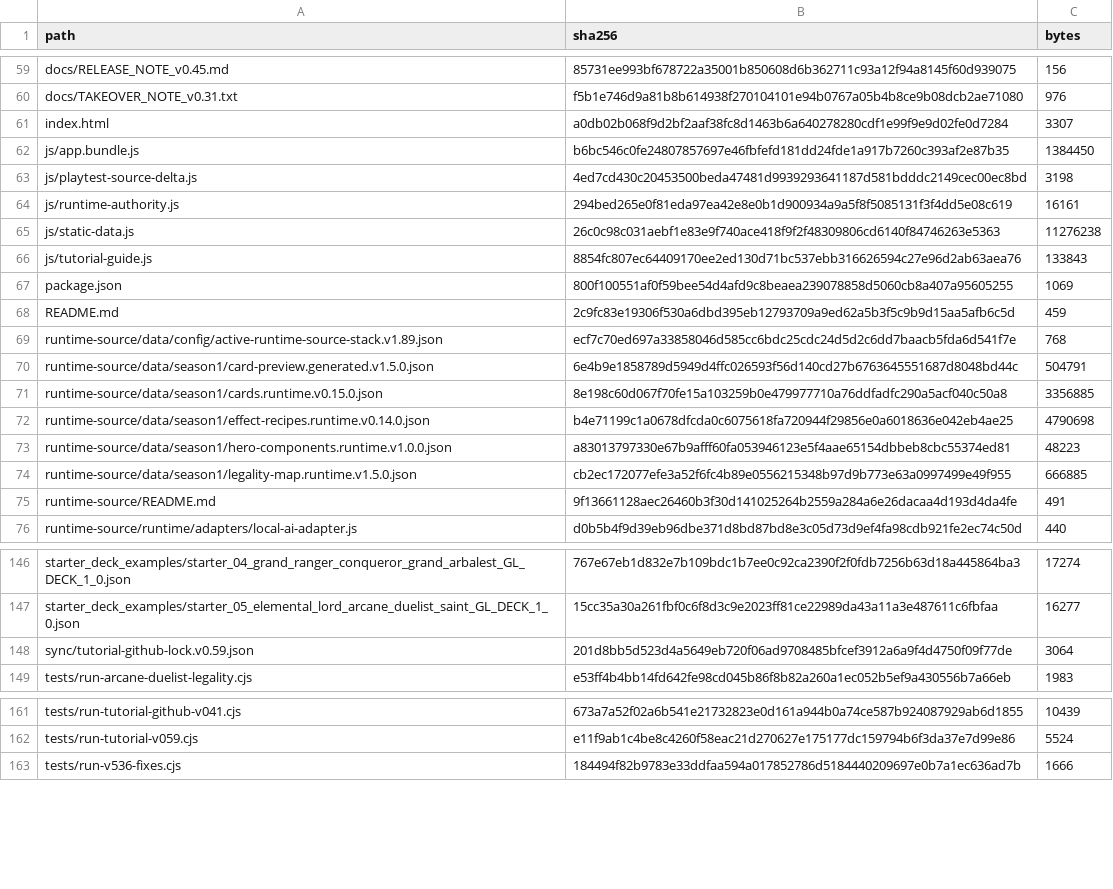
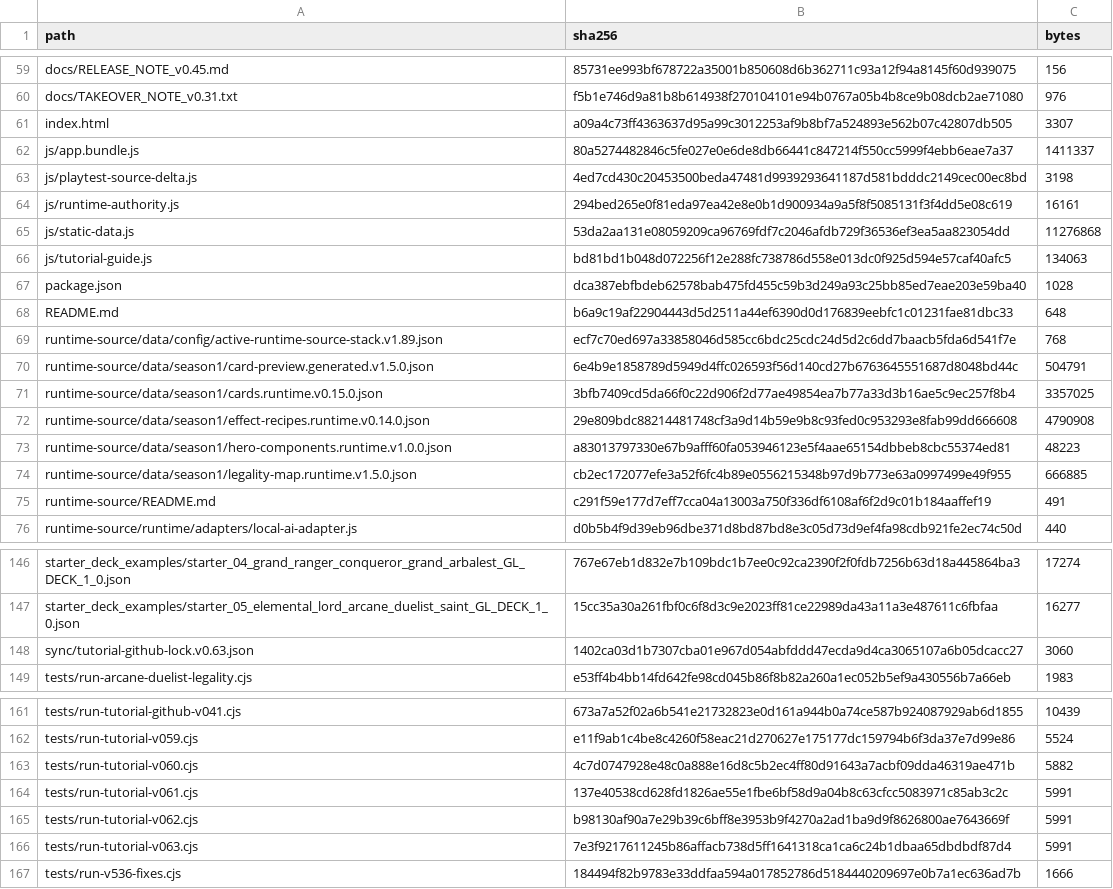
Before and after one commit to GrandisLegacyTCG/Grandis-Legacy-VS-AI, a CSV file: tutorial/FILE_MANIFEST_SHA256.csv, drawn as a sheet; only a part is shown, gaps mark what is left out; the diff covers the shown part only.

```diff
--- a/tutorial/FILE_MANIFEST_SHA256.csv
+++ b/tutorial/FILE_MANIFEST_SHA256.csv
@@ -60,17 +60,17 @@ docs/RELEASE_NOTE_v0.45.md,85731ee993bf678722a35001b850608d6b362711c93a12f94a814
 docs/TAKEOVER_NOTE_v0.31.txt,f5b1e746d9a81b8b614938f270104101e94b0767a05b4b8ce9b08dcb2ae71080,976
-index.html,a0db02b068f9d2bf2aaf38fc8d1463b6a640278280cdf1e99f9e9d02fe0d7284,3307
-js/app.bundle.js,b6bc546c0fe24807857697e46fbfefd181dd24fde1a917b7260c393af2e87b35,1384450
+index.html,a09a4c73ff4363637d95a99c3012253af9b8bf7a524893e562b07c42807db505,3307
+js/app.bundle.js,80a5274482846c5fe027e0e6de8db66441c847214f550cc5999f4ebb6eae7a37,1411337
 js/playtest-source-delta.js,4ed7cd430c20453500beda47481d9939293641187d581bdddc2149cec00ec8bd,3198
 js/runtime-authority.js,294bed265e0f81eda97ea42e8e0b1d900934a9a5f8f5085131f3f4dd5e08c619,16161
-js/static-data.js,26c0c98c031aebf1e83e9f740ace418f9f2f48309806cd6140f84746263e5363,11276238
-js/tutorial-guide.js,8854fc807ec64409170ee2ed130d71bc537ebb316626594c27e96d2ab63aea76,133843
-package.json,800f100551af0f59bee54d4afd9c8beaea239078858d5060cb8a407a95605255,1069
-README.md,2c9fc83e19306f530a6dbd395eb12793709a9ed62a5b3f5c9b9d15aa5afb6c5d,459
+js/static-data.js,53da2aa131e08059209ca96769fdf7c2046afdb729f36536ef3ea5aa823054dd,11276868
+js/tutorial-guide.js,bd81bd1b048d072256f12e288fc738786d558e013dc0f925d594e57caf40afc5,134063
+package.json,dca387ebfbdeb62578bab475fd455c59b3d249a93c25bb85ed7eae203e59ba40,1028
+README.md,b6a9c19af22904443d5d2511a44ef6390d0d176839eebfc1c01231fae81dbc33,648
 runtime-source/data/config/active-runtime-source-stack.v1.89.json,ecf7c70ed697a33858046d585cc6bdc25cdc24d5d2c6dd7baacb5fda6d541f7e,768
 runtime-source/data/season1/card-preview.generated.v1.5.0.json,6e4b9e1858789d5949d4ffc026593f56d140cd27b6763645551687d8048bd44c,504791
-runtime-source/data/season1/cards.runtime.v0.15.0.json,8e198c60d067f70fe15a103259b0e479977710a76ddfadfc290a5acf040c50a8,3356885
-runtime-source/data/season1/effect-recipes.runtime.v0.14.0.json,b4e71199c1a0678dfcda0c6075618fa720944f29856e0a6018636e042eb4ae25,4790698
+runtime-source/data/season1/cards.runtime.v0.15.0.json,3bfb7409cd5da66f0c22d906f2d77ae49854ea7b77a33d3b16ae5c9ec257f8b4,3357025
+runtime-source/data/season1/effect-recipes.runtime.v0.14.0.json,29e809bdc88214481748cf3a9d14b59e9b8c93fed0c953293e8fab99dd666608,4790908
 runtime-source/data/season1/hero-components.runtime.v1.0.0.json,a83013797330e67b9afff60fa053946123e5f4aae65154dbbeb8cbc55374ed81,48223
 runtime-source/data/season1/legality-map.runtime.v1.5.0.json,cb2ec172077efe3a52f6fc4b89e0556215348b97d9b773e63a0997499e49f955,666885
-runtime-source/README.md,9f13661128aec26460b3f30d141025264b2559a284a6e26dacaa4d193d4da4fe,491
+runtime-source/README.md,c291f59e177d7eff7cca04a13003a750f336df6108af6f2d9c01b184aaffef19,491
 runtime-source/runtime/adapters/local-ai-adapter.js,d0b5b4f9d39eb96dbe371d8bd87bd8e3c05d73d9ef4fa98cdb921fe2ec74c50d,440
@@ -147,3 +147,3 @@ starter_deck_examples/starter_04_grand_ranger_conqueror_grand_arbalest_GL_DECK_1
 starter_deck_examples/starter_05_elemental_lord_arcane_duelist_saint_GL_DECK_1_0.json,15cc35a30a261fbf0c6f8d3c9e2023ff81ce22989da43a11a3e487611c6fbfaa,16277
-sync/tutorial-github-lock.v0.59.json,201d8bb5d523d4a5649eb720f06ad9708485bfcef3912a6a9f4d4750f09f77de,3064
+sync/tutorial-github-lock.v0.63.json,1402ca03d1b7307cba01e967d054abfddd47ecda9d4ca3065107a6b05dcacc27,3060
 tests/run-arcane-duelist-legality.cjs,e53ff4b4bb14fd642fe98cd045b86f8b82a260a1ec052b5ef9a430556b7a66eb,1983
@@ -162,2 +162,6 @@ tests/run-tutorial-github-v041.cjs,673a7a52f02a6b541e21732823e0d161a944b0a74ce58
 tests/run-tutorial-v059.cjs,e11f9ab1c4be8c4260f58eac21d270627e175177dc159794b6f3da37e7d99e86,5524
+tests/run-tutorial-v060.cjs,4c7d0747928e48c0a888e16d8c5b2ec4ff80d91643a7acbf09dda46319ae471b,5882
+tests/run-tutorial-v061.cjs,137e40538cd628fd1826ae55e1fbe6bf58d9a04b8c63cfcc5083971c85ab3c2c,5991
+tests/run-tutorial-v062.cjs,b98130af90a7e29b39c6bff8e3953b9f4270a2ad1ba9d9f8626800ae7643669f,5991
+tests/run-tutorial-v063.cjs,7e3f9217611245b86affacb738d5ff1641318ca1ca6c24b1dbaa65dbdbdf87d4,5991
 tests/run-v536-fixes.cjs,184494f82b9783e33ddfaa594a017852786d5184440209697e0b7a1ec636ad7b,1666
```
Also changed, not shown: 9 edited cells elsewhere in this file, FILE_MANIFEST_SHA256.csv, 58 other files.
